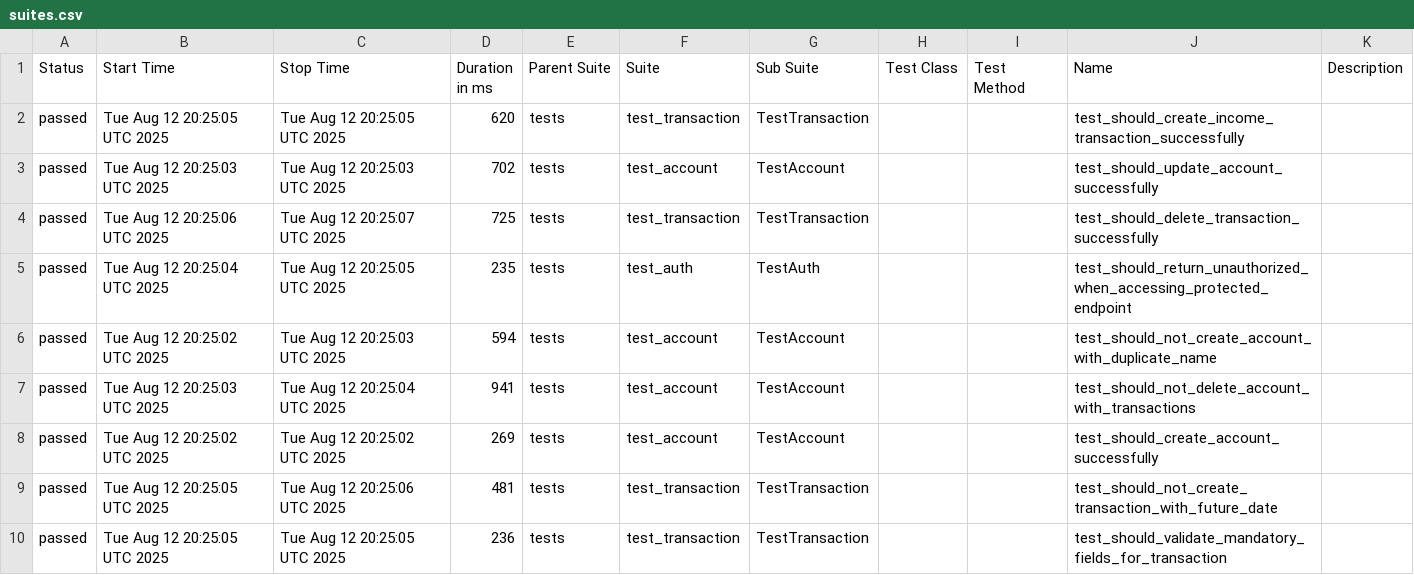
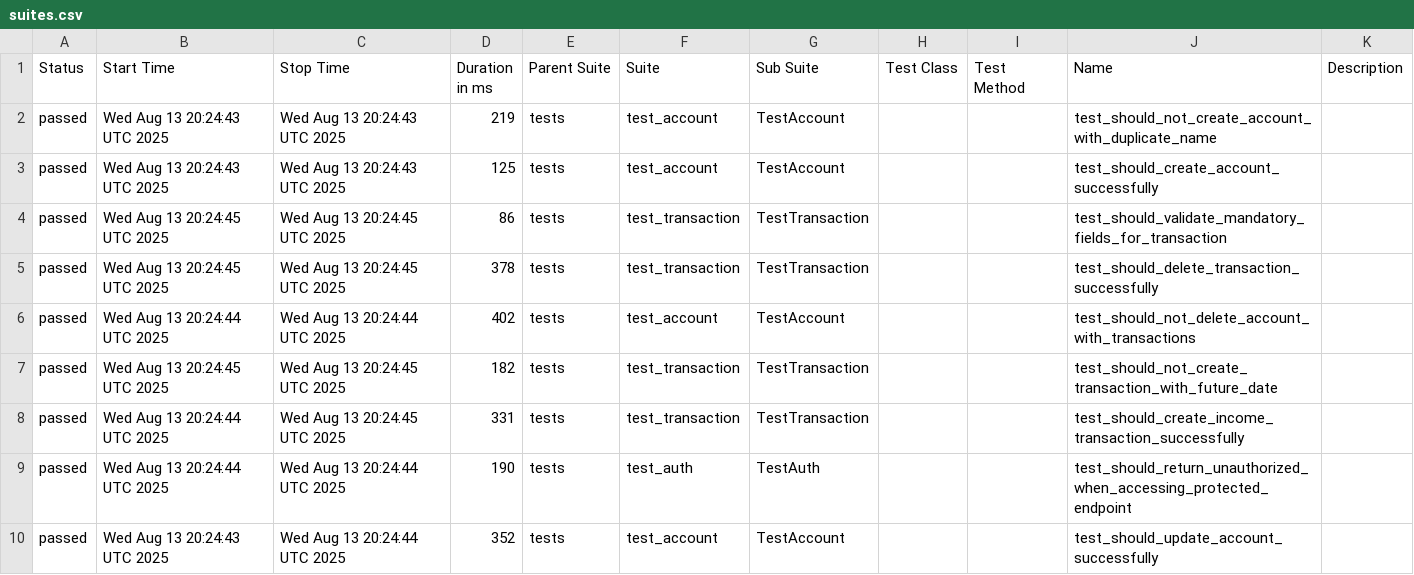
Before and after one commit to JosinaldoGJunior/python-automation-api-test, a CSV file: data/suites.csv, drawn as a sheet.

```diff
--- a/data/suites.csv
+++ b/data/suites.csv
@@ -1,10 +1,10 @@
 "Status","Start Time","Stop Time","Duration in ms","Parent Suite","Suite","Sub Suite","Test Class","Test Method","Name","Description"
-"passed","Tue Aug 12 20:25:05 UTC 2025","Tue Aug 12 20:25:05 UTC 2025","620","tests","test_transaction","TestTransaction","","","test_should_create_income_transaction_successfully",""
-"passed","Tue Aug 12 20:25:03 UTC 2025","Tue Aug 12 20:25:03 UTC 2025","702","tests","test_account","TestAccount","","","test_should_update_account_successfully",""
-"passed","Tue Aug 12 20:25:06 UTC 2025","Tue Aug 12 20:25:07 UTC 2025","725","tests","test_transaction","TestTransaction","","","test_should_delete_transaction_successfully",""
-"passed","Tue Aug 12 20:25:04 UTC 2025","Tue Aug 12 20:25:05 UTC 2025","235","tests","test_auth","TestAuth","","","test_should_return_unauthorized_when_accessing_protected_endpoint",""
-"passed","Tue Aug 12 20:25:02 UTC 2025","Tue Aug 12 20:25:03 UTC 2025","594","tests","test_account","TestAccount","","","test_should_not_create_account_with_duplicate_name",""
-"passed","Tue Aug 12 20:25:03 UTC 2025","Tue Aug 12 20:25:04 UTC 2025","941","tests","test_account","TestAccount","","","test_should_not_delete_account_with_transactions",""
-"passed","Tue Aug 12 20:25:02 UTC 2025","Tue Aug 12 20:25:02 UTC 2025","269","tests","test_account","TestAccount","","","test_should_create_account_successfully",""
-"passed","Tue Aug 12 20:25:05 UTC 2025","Tue Aug 12 20:25:06 UTC 2025","481","tests","test_transaction","TestTransaction","","","test_should_not_create_transaction_with_future_date",""
-"passed","Tue Aug 12 20:25:05 UTC 2025","Tue Aug 12 20:25:05 UTC 2025","236","tests","test_transaction","TestTransaction","","","test_should_validate_mandatory_fields_for_transaction",""
+"passed","Wed Aug 13 20:24:43 UTC 2025","Wed Aug 13 20:24:43 UTC 2025","219","tests","test_account","TestAccount","","","test_should_not_create_account_with_duplicate_name",""
+"passed","Wed Aug 13 20:24:43 UTC 2025","Wed Aug 13 20:24:43 UTC 2025","125","tests","test_account","TestAccount","","","test_should_create_account_successfully",""
+"passed","Wed Aug 13 20:24:45 UTC 2025","Wed Aug 13 20:24:45 UTC 2025","86","tests","test_transaction","TestTransaction","","","test_should_validate_mandatory_fields_for_transaction",""
+"passed","Wed Aug 13 20:24:45 UTC 2025","Wed Aug 13 20:24:45 UTC 2025","378","tests","test_transaction","TestTransaction","","","test_should_delete_transaction_successfully",""
+"passed","Wed Aug 13 20:24:44 UTC 2025","Wed Aug 13 20:24:44 UTC 2025","402","tests","test_account","TestAccount","","","test_should_not_delete_account_with_transactions",""
+"passed","Wed Aug 13 20:24:45 UTC 2025","Wed Aug 13 20:24:45 UTC 2025","182","tests","test_transaction","TestTransaction","","","test_should_not_create_transaction_with_future_date",""
+"passed","Wed Aug 13 20:24:44 UTC 2025","Wed Aug 13 20:24:45 UTC 2025","331","tests","test_transaction","TestTransaction","","","test_should_create_income_transaction_successfully",""
+"passed","Wed Aug 13 20:24:44 UTC 2025","Wed Aug 13 20:24:44 UTC 2025","190","tests","test_auth","TestAuth","","","test_should_return_unauthorized_when_accessing_protected_endpoint",""
+"passed","Wed Aug 13 20:24:43 UTC 2025","Wed Aug 13 20:24:44 UTC 2025","352","tests","test_account","TestAccount","","","test_should_update_account_successfully",""
```
Also changed, not shown: 32 other files.
